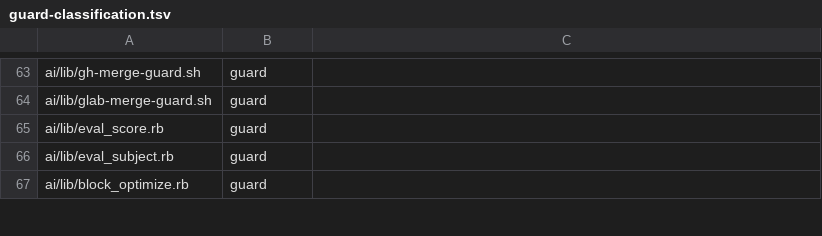
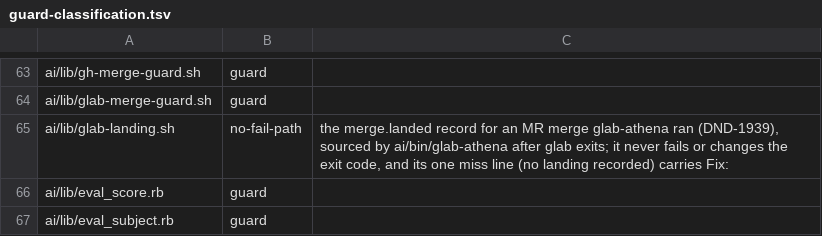
Before and after one commit to CJPoll/custom, a TSV file: ai/guard-classification.tsv, drawn as a sheet; only a part is shown, gaps mark what is left out; the shorter side is filled out with more unchanged rows; the diff names each change by its address in the sheet, - before the commit and + after, or states it on an @@ line.

```diff
--- a/ai/guard-classification.tsv
+++ b/ai/guard-classification.tsv
+row 65: ai/lib/glab-landing.sh | no-fail-path | the merge.landed record for an MR merge glab-athena ran (DND-1939), sourced by ai/bin/glab-athena after glab exits; it never fails or changes the exit code, and its one miss line (no landing recorded) carries Fix:
```
Also changed, not shown: 9 other files.
